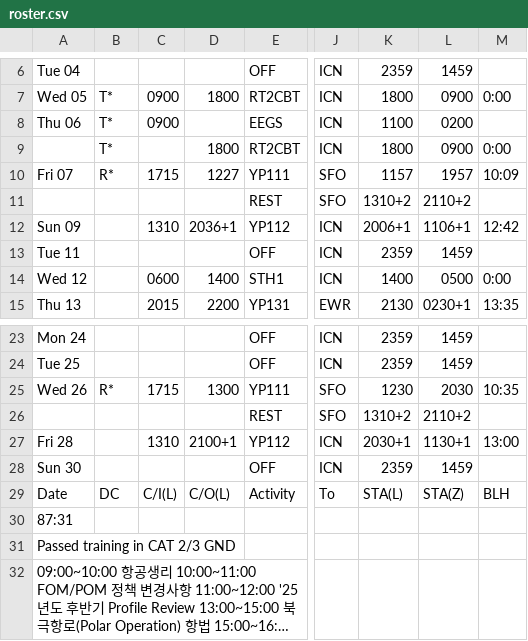
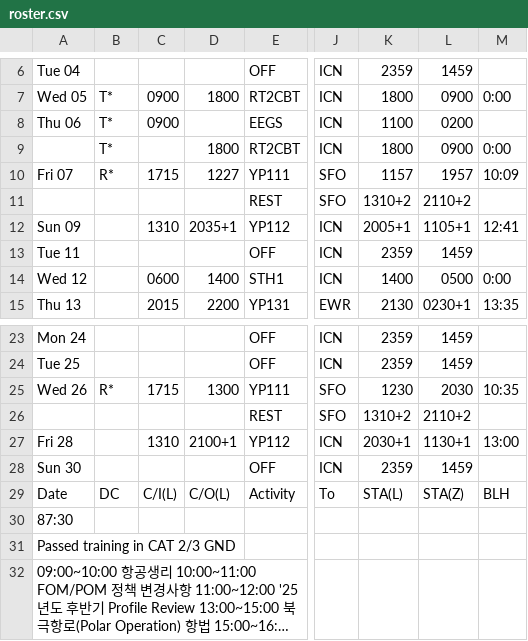
Before and after one commit to csj773/roster-sj, a CSV file: public/roster.csv, drawn as a sheet; only a part is shown, gaps mark what is left out; long unchanged cells end in …; the diff names each change by its address in the sheet, - before the commit and + after, or states it on an @@ line.

```diff
--- a/public/roster.csv
+++ b/public/roster.csv
-D12: 2036+1
+D12: 2035+1
-K12: 2006+1
+K12: 2005+1
-L12: 1106+1
+L12: 1105+1
-M12: 12:42
+M12: 12:41
-A30: 87:31
+A30: 87:30
```
Also changed, not shown: 1 other file.
